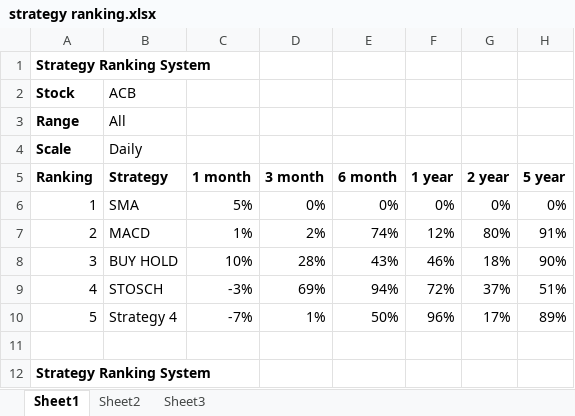
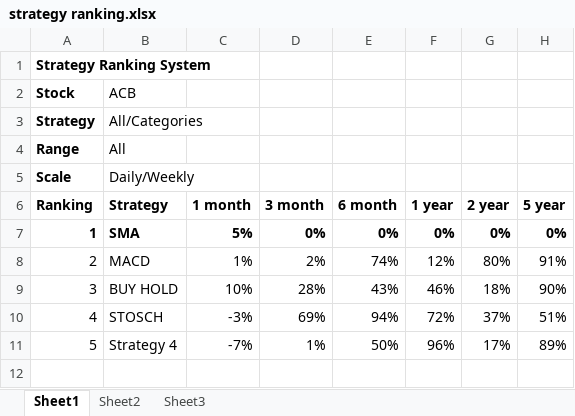
Before and after one commit to oghenez/trade-software, an Excel workbook: Documentation/Design/strategy ranking.xlsx, sheet Sheet1, drawn as a sheet; only a part is shown; the shorter side is filled out with more unchanged rows; values as stored, in another font and other column widths than the file's, no borders; conditional formats not drawn; addresses are those after the commit; the diff names each change by its address in the sheet, - before the commit and + after, or states it on an @@ line.

```diff
--- a/Documentation/Design/strategy ranking.xlsx (sheet Sheet1)
+++ b/Documentation/Design/strategy ranking.xlsx (sheet Sheet1)
+row 3: Strategy | All/Categories
-B5 (Strategy): Daily
+B5 (Strategy): Daily/Weekly
-A7:H7 bold: off
+A7:H7 bold: on
```
